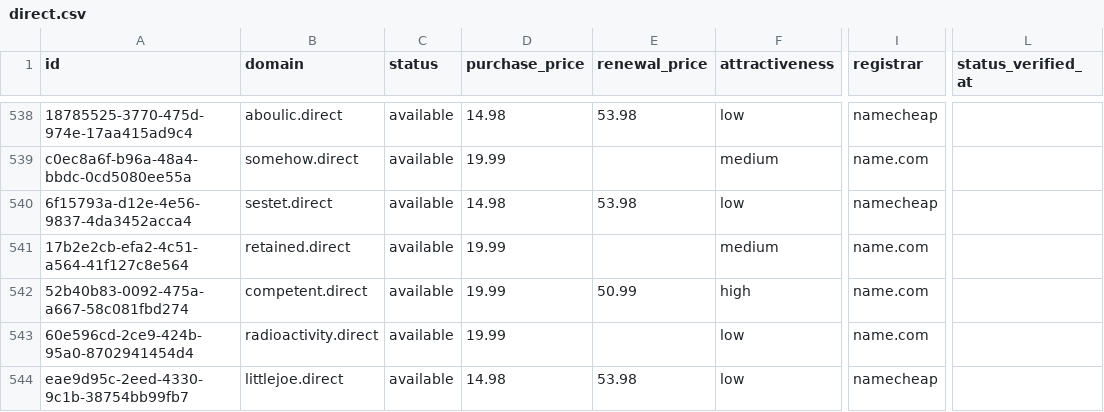
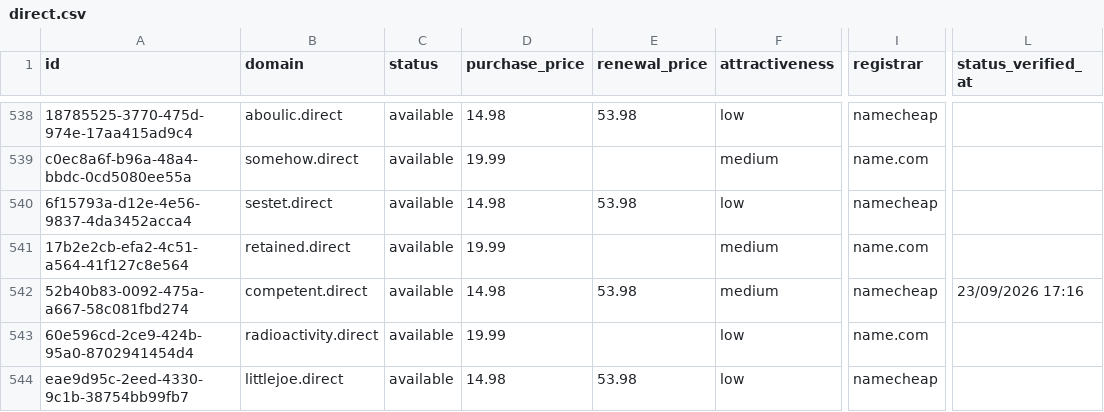
Before and after one commit to UniqueDomains/direct-oneword-domains, a CSV file: direct.csv, drawn as a sheet; only a part is shown, gaps mark what is left out; the diff covers the shown part only; the diff names each change by its address in the sheet, - before the commit and + after, or states it on an @@ line.

Commit message:
Domains update

```diff
--- a/direct.csv
+++ b/direct.csv
-D542 (purchase_price): 19.99
+D542 (purchase_price): 14.98
-E542 (renewal_price): 50.99
+E542 (renewal_price): 53.98
-F542 (attractiveness): high
+F542 (attractiveness): medium
-I542 (registrar): name.com
+I542 (registrar): namecheap
-L542 (status_verified_at): (empty)
+L542 (status_verified_at): 23/09/2026 17:16
```
Also changed, not shown: 1 added row, 1 removed row and 163 edited cells elsewhere in this file, 4 other files.
